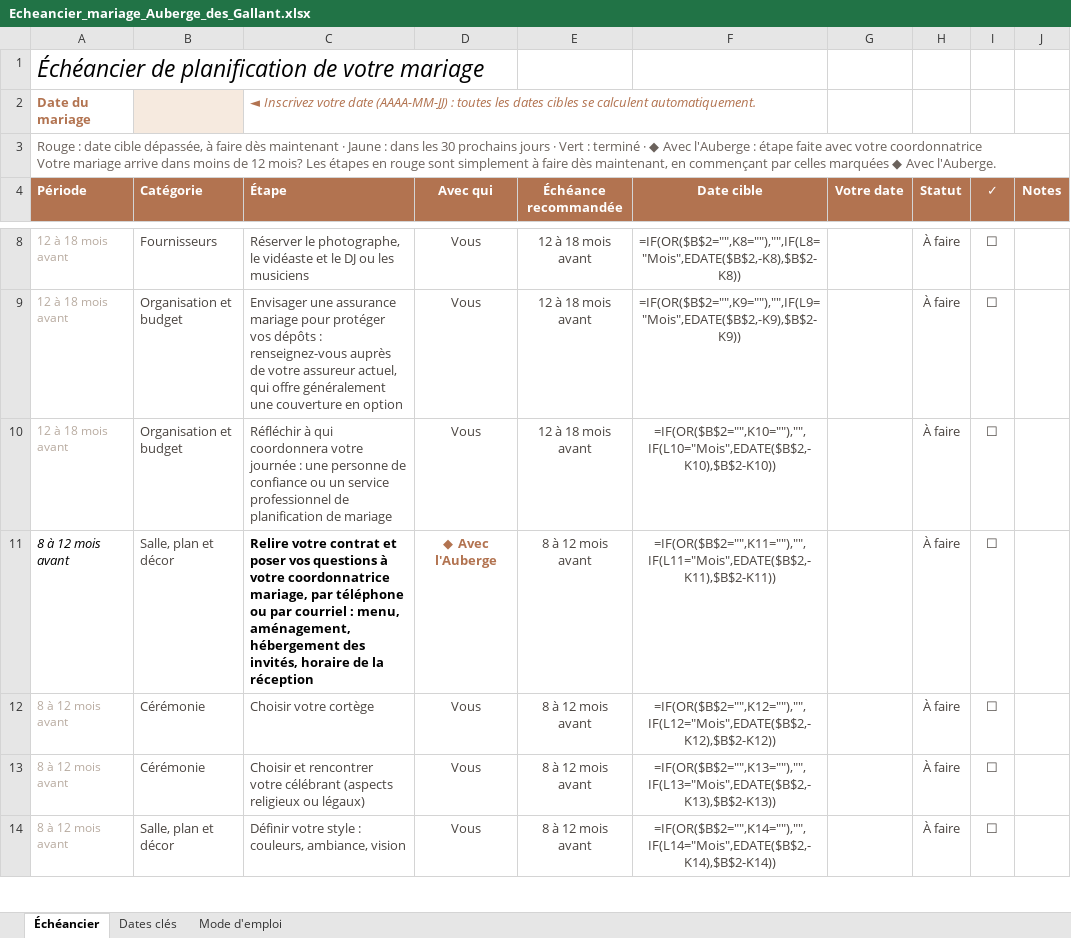
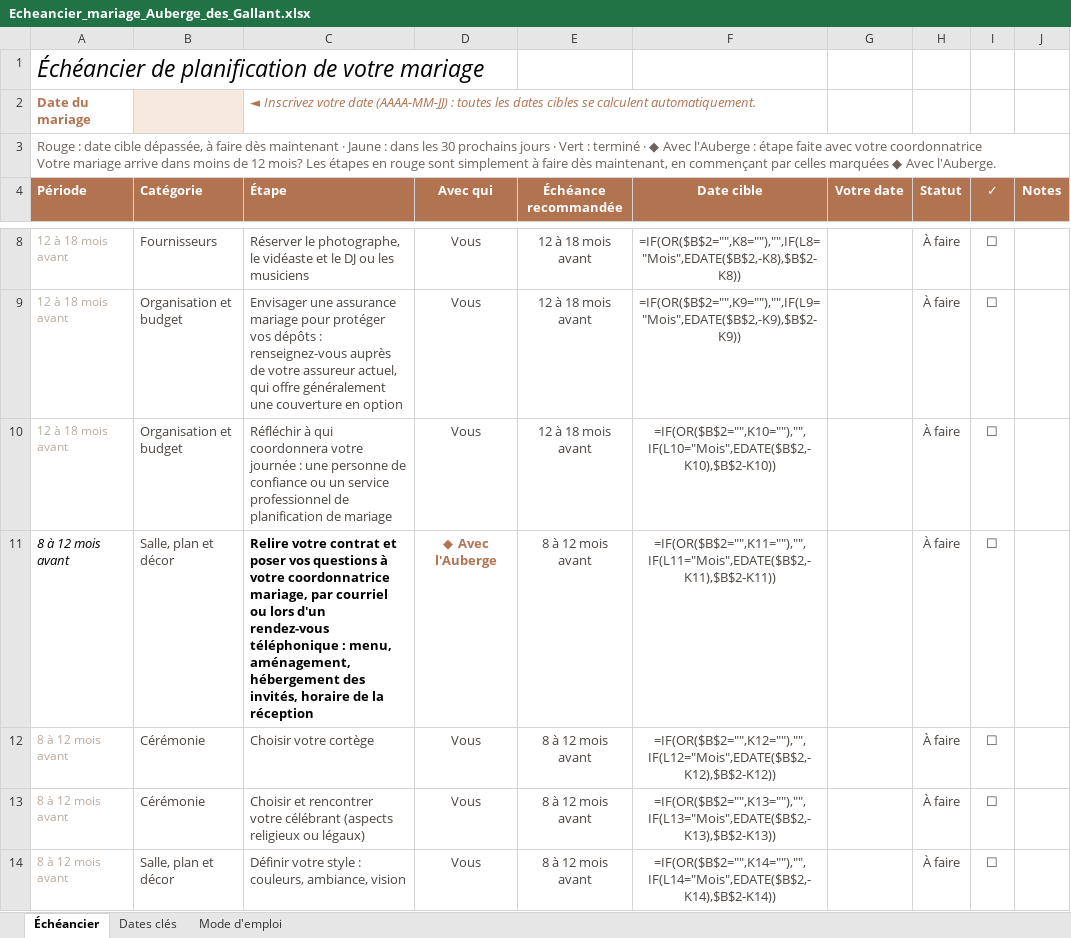
Before and after one commit to MariageGallant/KitMariageADG, an Excel workbook: downloads/fr/Echeancier_mariage_Auberge_des_Gallant.xlsx, sheet Échéancier, drawn as a sheet; only a part is shown, gaps mark what is left out; values as stored, in another font and other column widths than the file's, no borders; formulas without a stored value are shown as written; charts and pictures and conditional formats not drawn; the diff names each change by its address in the sheet, - before the commit and + after, or states it on an @@ line.

```diff
--- a/downloads/fr/Echeancier_mariage_Auberge_des_Gallant.xlsx (sheet Échéancier)
+++ b/downloads/fr/Echeancier_mariage_Auberge_des_Gallant.xlsx (sheet Échéancier)
-C11 (Étape): …mariage, par téléphone ou par courriel : menu,…
+C11 (Étape): …mariage, par courriel ou lors d'un rendez-vous téléphonique : menu,…
```
Also changed, not shown: downloads/en/Wedding_timeline_Auberge_des_Gallant.xlsx, 4 other files.
